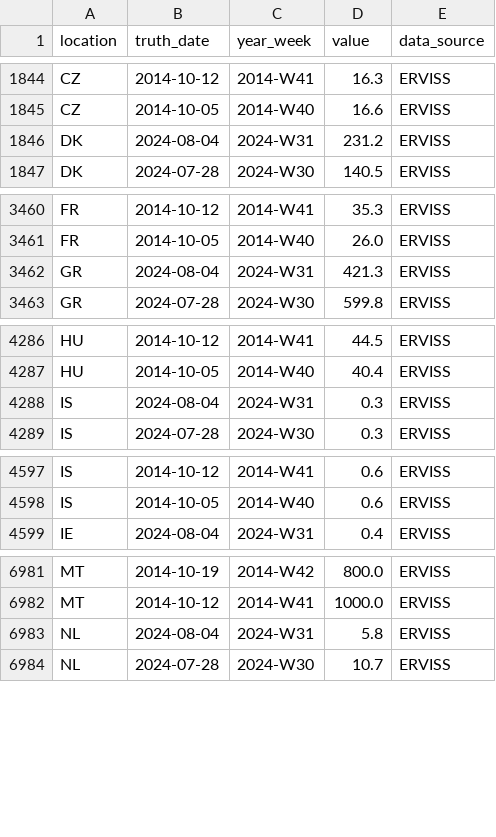
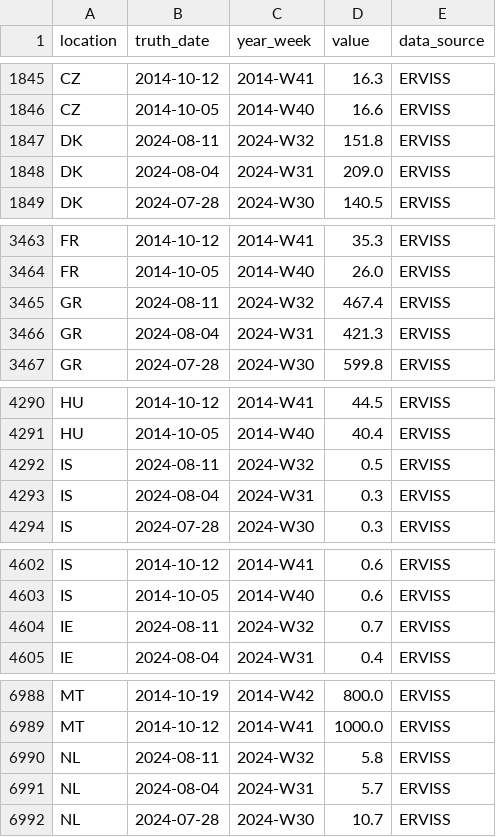
Before and after one commit to european-modelling-hubs/flu-forecast-hub, a CSV file: target-data/latest-ILI_incidence.csv, drawn as a sheet; only a part is shown, gaps mark what is left out; the diff covers the shown part only.

```diff
--- a/target-data/latest-ILI_incidence.csv
+++ b/target-data/latest-ILI_incidence.csv
@@ -1845,3 +1846,4 @@ CZ,2014-10-12,2014-W41,16.3,ERVISS
 CZ,2014-10-05,2014-W40,16.6,ERVISS
-DK,2024-08-04,2024-W31,231.2,ERVISS
+DK,2024-08-11,2024-W32,151.8,ERVISS
+DK,2024-08-04,2024-W31,209.0,ERVISS
 DK,2024-07-28,2024-W30,140.5,ERVISS
@@ -3461,2 +3464,3 @@ FR,2014-10-12,2014-W41,35.3,ERVISS
 FR,2014-10-05,2014-W40,26.0,ERVISS
+GR,2024-08-11,2024-W32,467.4,ERVISS
 GR,2024-08-04,2024-W31,421.3,ERVISS
@@ -4287,2 +4291,3 @@ HU,2014-10-12,2014-W41,44.5,ERVISS
 HU,2014-10-05,2014-W40,40.4,ERVISS
+IS,2024-08-11,2024-W32,0.5,ERVISS
 IS,2024-08-04,2024-W31,0.3,ERVISS
@@ -4598,2 +4603,3 @@ IS,2014-10-12,2014-W41,0.6,ERVISS
 IS,2014-10-05,2014-W40,0.6,ERVISS
+IE,2024-08-11,2024-W32,0.7,ERVISS
 IE,2024-08-04,2024-W31,0.4,ERVISS
@@ -6982,3 +6989,4 @@ MT,2014-10-19,2014-W42,800.0,ERVISS
 MT,2014-10-12,2014-W41,1000.0,ERVISS
-NL,2024-08-04,2024-W31,5.8,ERVISS
+NL,2024-08-11,2024-W32,5.8,ERVISS
+NL,2024-08-04,2024-W31,5.7,ERVISS
 NL,2024-07-28,2024-W30,10.7,ERVISS
```
Also changed, not shown: 11 added rows, 1 removed row and 9 edited cells elsewhere in this file.
